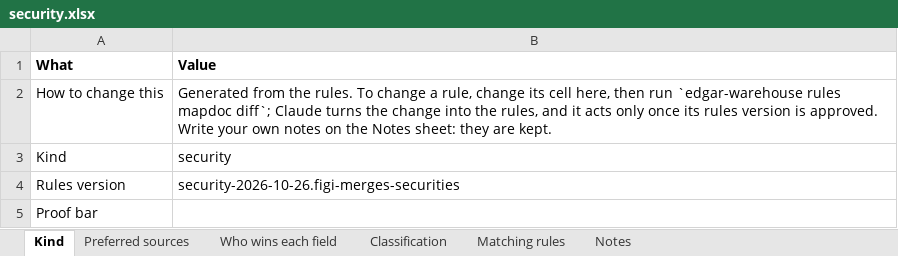
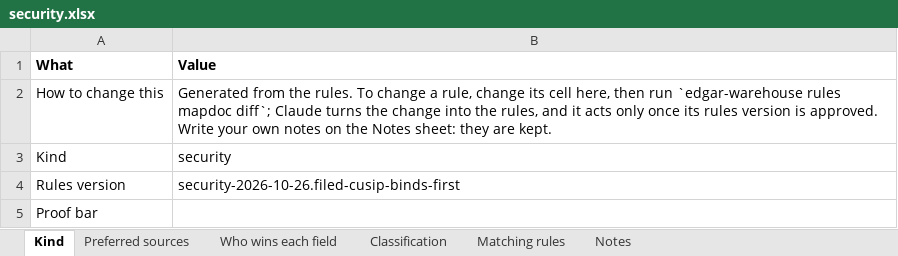
Before and after one commit to paulananth/edgartools-platform, an Excel workbook: rules/merge/kinds/security.xlsx, sheet Kind, drawn as a sheet; values as stored, in another font and other column widths than the file's, no borders; the diff names each change by its address in the sheet, - before the commit and + after, or states it on an @@ line.

```diff
--- a/rules/merge/kinds/security.xlsx (sheet Kind)
+++ b/rules/merge/kinds/security.xlsx (sheet Kind)
-B4 (Value): security-2026-10-26.figi-merges-securities
+B4 (Value): security-2026-10-26.filed-cusip-binds-first
```
Also changed, not shown: sheet Matching rules, 21 other files.
